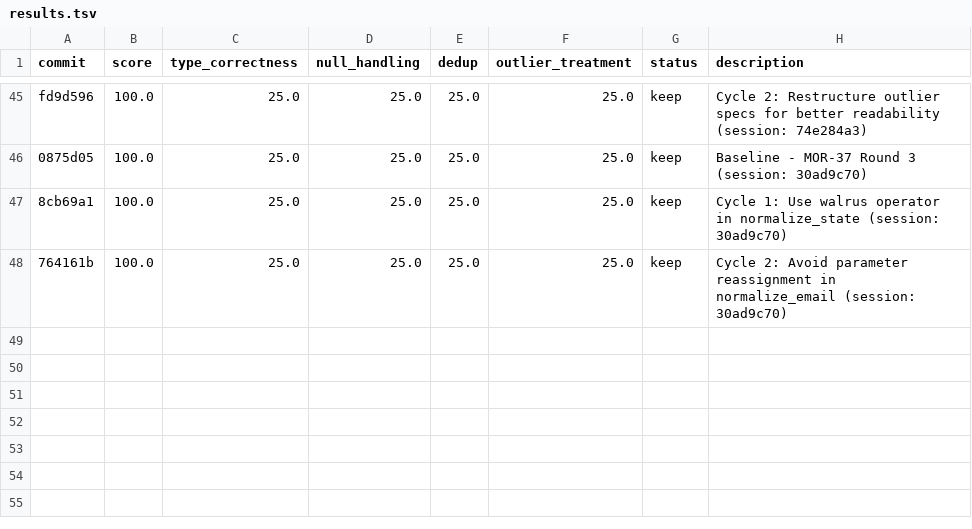
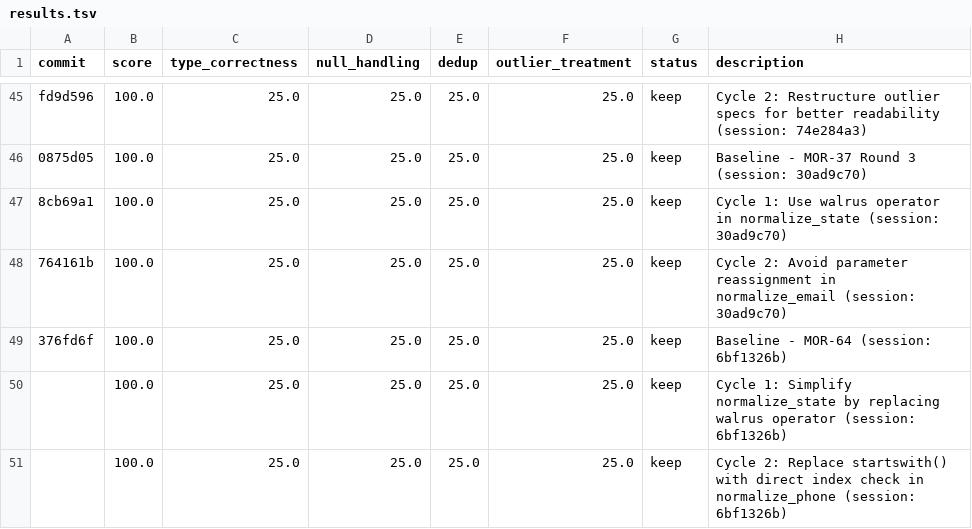
Before and after one commit to bmaguiraz/autoresearcher, a TSV file: experiments/03-data-cleaning/results.tsv, drawn as a sheet; only a part is shown, gaps mark what is left out.

```diff
--- a/experiments/03-data-cleaning/results.tsv
+++ b/experiments/03-data-cleaning/results.tsv
@@ -48 +48,4 @@ fd9d596	100.0	25.0	25.0	25.0	25.0	keep	Cycle 2: Restructure outlier specs for be
 764161b	100.0	25.0	25.0	25.0	25.0	keep	Cycle 2: Avoid parameter reassignment in normalize_email (session: 30ad9c70)
+376fd6f	100.0	25.0	25.0	25.0	25.0	keep	Baseline - MOR-64 (session: 6bf1326b)
+	100.0	25.0	25.0	25.0	25.0	keep	Cycle 1: Simplify normalize_state by replacing walrus operator (session: 6bf1326b)
+	100.0	25.0	25.0	25.0	25.0	keep	Cycle 2: Replace startswith() with direct index check in normalize_phone (session: 6bf1326b)
```
Also changed, not shown: 1 other file.
